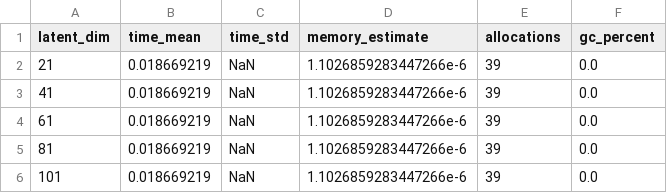
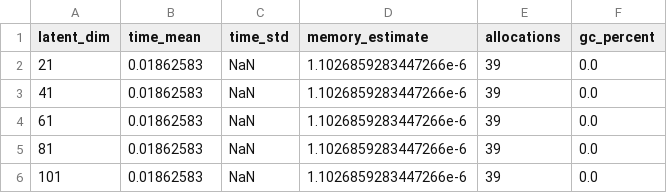
Before and after one commit to PritRaj1/KAEM-profile, a CSV file: benches/results/ddpm_latent_dim.csv, drawn as a sheet.

```diff
--- a/benches/results/ddpm_latent_dim.csv
+++ b/benches/results/ddpm_latent_dim.csv
@@ -1,6 +1,6 @@
 latent_dim,time_mean,time_std,memory_estimate,allocations,gc_percent
-21,0.018669219,NaN,1.1026859283447266e-6,39,0.0
-41,0.018669219,NaN,1.1026859283447266e-6,39,0.0
-61,0.018669219,NaN,1.1026859283447266e-6,39,0.0
-81,0.018669219,NaN,1.1026859283447266e-6,39,0.0
-101,0.018669219,NaN,1.1026859283447266e-6,39,0.0
+21,0.01862583,NaN,1.1026859283447266e-6,39,0.0
+41,0.01862583,NaN,1.1026859283447266e-6,39,0.0
+61,0.01862583,NaN,1.1026859283447266e-6,39,0.0
+81,0.01862583,NaN,1.1026859283447266e-6,39,0.0
+101,0.01862583,NaN,1.1026859283447266e-6,39,0.0
```
Also changed, not shown: benches/results/ITS_generation.csv, benches/results/ddpm_sampling.csv, 2 other files.
